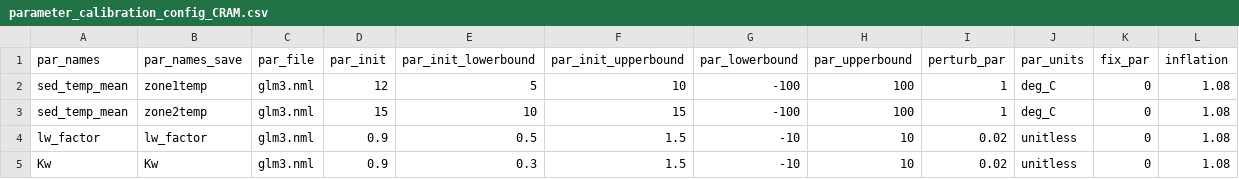
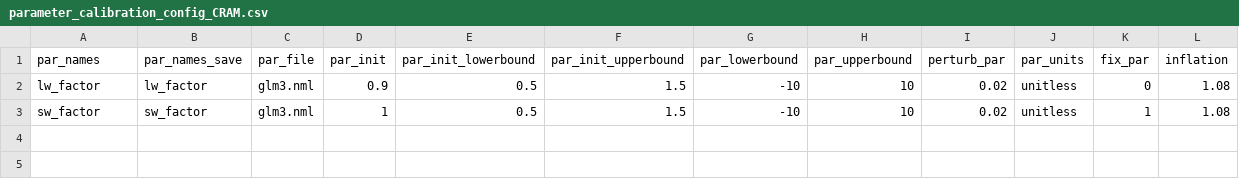
Before and after one commit to mollystroud/NEON-rs-thermal, a CSV file: configuration/analysis/parameter_calibration_config_CRAM.csv, drawn as a sheet.

```diff
--- a/configuration/analysis/parameter_calibration_config_CRAM.csv
+++ b/configuration/analysis/parameter_calibration_config_CRAM.csv
@@ -1,5 +1,3 @@
 par_names,par_names_save,par_file,par_init,par_init_lowerbound,par_init_upperbound,par_lowerbound,par_upperbound,perturb_par,par_units, fix_par,inflation
-sed_temp_mean,zone1temp,glm3.nml,12,5,10,-100,100,1,deg_C,0,1.08
-sed_temp_mean,zone2temp,glm3.nml,15,10,15,-100,100,1,deg_C,0,1.08
 lw_factor,lw_factor,glm3.nml,0.9,0.5,1.5,-10,10,0.02,unitless,0,1.08
-Kw,Kw,glm3.nml,0.9,0.3,1.5,-10,10,0.02,unitless,0,1.08
+sw_factor,sw_factor,glm3.nml,1,0.5,1.5,-10,10,0.02,unitless,1,1.08
```
Also changed, not shown: configuration/analysis/parameter_calibration_config_BARC.csv, configuration/analysis/parameter_calibration_config_LIRO.csv, 36 other files.
